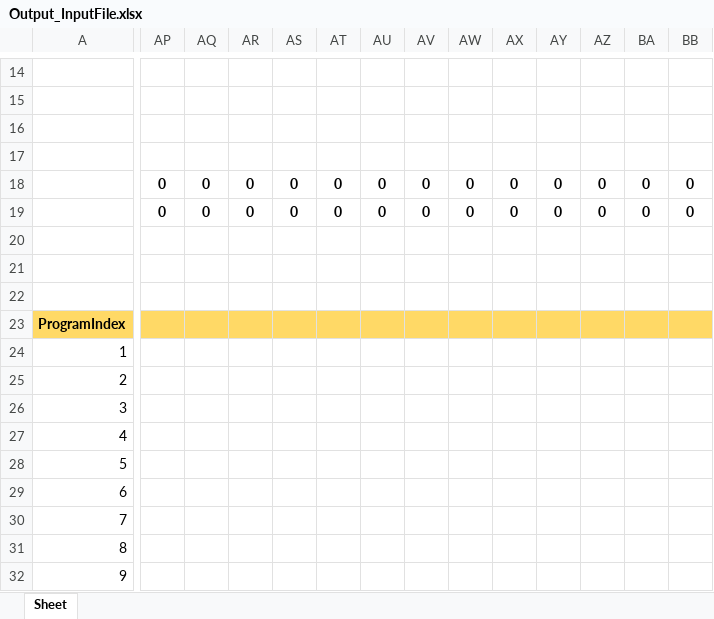
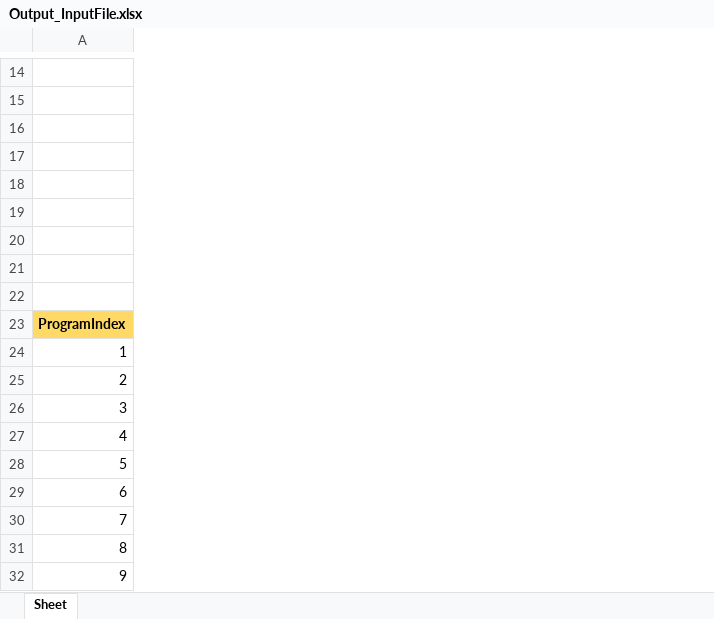
Before and after one commit to GroupM-India-Nexus/PR331-Open-2-BS-Multiple, an Excel workbook: output_files/Output_InputFile.xlsx, sheet Sheet, drawn as a sheet; only a part is shown, gaps mark what is left out; values as stored, in another font and other column widths than the file's, no borders; removed rows and columns are numbered as before the commit, all else as after; rows hold the shown columns only; the diff covers the shown part only; the diff names each change by its address in the sheet, - before the commit and + after, or states it on an @@ line.

Commit message:
unlocked all the row for unlimited entries

```diff
--- a/output_files/Output_InputFile.xlsx (sheet Sheet)
+++ b/output_files/Output_InputFile.xlsx (sheet Sheet)
-column AP, empty
-column AQ, empty
-column AR, empty
-column AS, empty
-column AT, empty
-column AU, empty
-column AV, empty
-column AW, empty
-column AX, empty
-column AY, empty
-column AZ, empty
-column BA, empty
-column BB, empty
-row 18:  | 0 | 0 | 0 | 0 | 0 | 0 | 0 | 0 | 0 | 0 | 0 | 0 | 0
-row 19:  | 0 | 0 | 0 | 0 | 0 | 0 | 0 | 0 | 0 | 0 | 0 | 0 | 0
+row 18: (empty)
+row 19: (empty)
```
Also changed, not shown: 7 added rows, 7 removed rows, 3 added columns, 10 removed columns, 8 edited cells and cell formats elsewhere in this sheet, data/Output_InputFile.xlsx, data/Output_SunMusic.xlsx, 10 other files.
